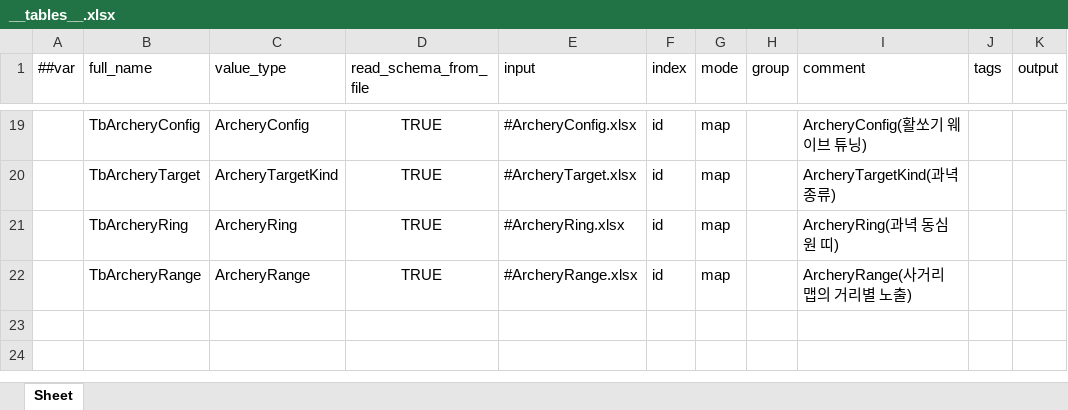
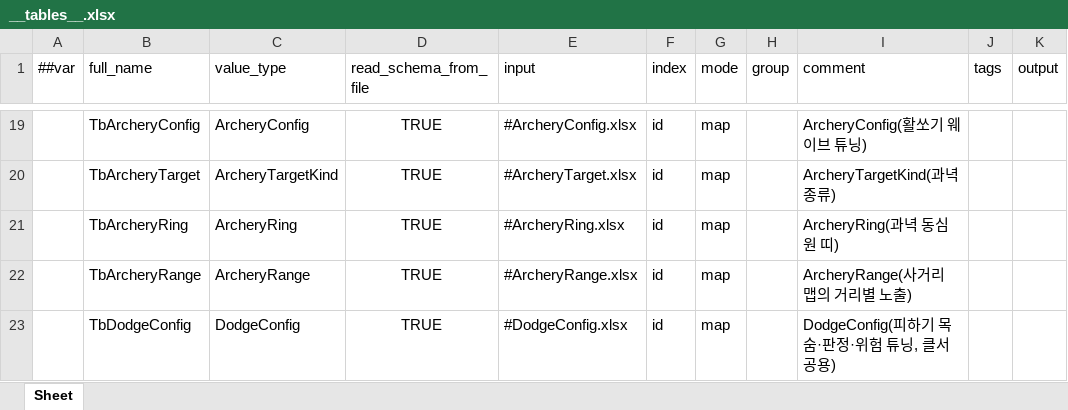
Before and after one commit to Baeinsoo/infrastructure, an Excel workbook: table/Datas/__tables__.xlsx, sheet Sheet, drawn as a sheet; only a part is shown, gaps mark what is left out; values as stored, in another font and other column widths than the file's, no borders; the diff names each change by its address in the sheet, - before the commit and + after, or states it on an @@ line.

```diff
--- a/table/Datas/__tables__.xlsx (sheet Sheet)
+++ b/table/Datas/__tables__.xlsx (sheet Sheet)
+row 23:  | TbDodgeConfig | DodgeConfig | TRUE | #DodgeConfig.xlsx | id | map |  | DodgeConfig(피하기 목숨·판정·위험 튜닝, 클서 공용)
```
Also changed, not shown: 1 other file.
